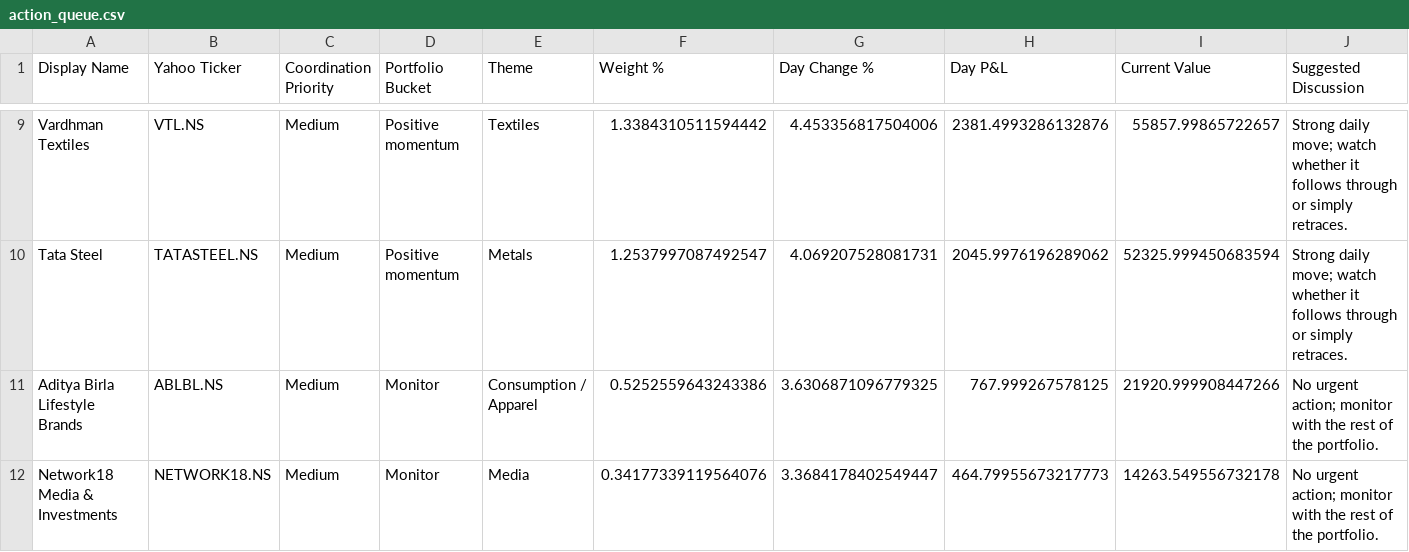
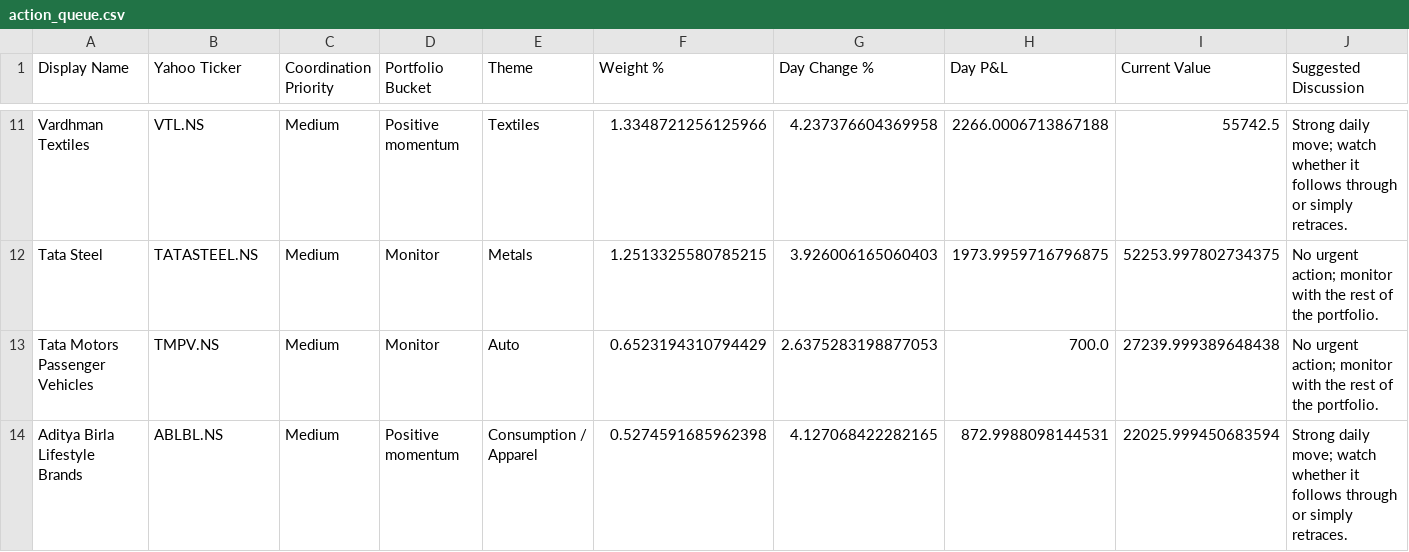
Before and after one commit to hvj7p7shkv-hub/vikram-portfolio-dashboard, a CSV file: data/action_queue.csv, drawn as a sheet; only a part is shown, gaps mark what is left out; removed rows and columns are numbered as before the commit, all else as after; the diff covers the shown part only; the diff names each change by its address in the sheet, - before the commit and + after, or states it on an @@ line.

```diff
--- a/data/action_queue.csv
+++ b/data/action_queue.csv
-F11 (Weight %): 1.3384310511594442
+F11 (Weight %): 1.3348721256125966
-G11 (Day Change %): 4.453356817504006
+G11 (Day Change %): 4.237376604369958
-H11 (Day P&L): 2381.4993286132876
+H11 (Day P&L): 2266.0006713867188
-I11 (Current Value): 55857.99865722657
+I11 (Current Value): 55742.5
-D12 (Portfolio Bucket): Positive momentum
+D12 (Portfolio Bucket): Monitor
-F12 (Weight %): 1.2537997087492547
+F12 (Weight %): 1.2513325580785215
-G12 (Day Change %): 4.069207528081731
+G12 (Day Change %): 3.926006165060403
-H12 (Day P&L): 2045.9976196289062
+H12 (Day P&L): 1973.9959716796875
-I12 (Current Value): 52325.999450683594
+I12 (Current Value): 52253.997802734375
-J12 (Suggested Discussion): Strong daily move; watch whether it follows through or simply retraces.
+J12 (Suggested Discussion): No urgent action; monitor with the rest of the portfolio.
+row 13: Tata Motors Passenger Vehicles | TMPV.NS | Medium | Monitor | Auto | 0.6523194310794429 | 2.6375283198877053 | 700.0 | 27239.999389648438 | No urgent action; monitor with the rest of the portfolio.
-D14 (Portfolio Bucket): Monitor
+D14 (Portfolio Bucket): Positive momentum
-F14 (Weight %): 0.5252559643243386
+F14 (Weight %): 0.5274591685962398
-G14 (Day Change %): 3.6306871096779325
+G14 (Day Change %): 4.127068422282165
-H14 (Day P&L): 767.999267578125
+H14 (Day P&L): 872.9988098144531
-I14 (Current Value): 21920.999908447266
+I14 (Current Value): 22025.999450683594
-J14 (Suggested Discussion): No urgent action; monitor with the rest of the portfolio.
+J14 (Suggested Discussion): Strong daily move; watch whether it follows through or simply retraces.
-row 12: Network18 Media & Investments | NETWORK18.NS | Medium | Monitor | Media | 0.34177339119564076 | 3.3684178402549447 | 464.79955673217773 | 14263.549556732178 | No urgent action; monitor with the rest of the portfolio.
```
Also changed, not shown: 2 added rows and 28 edited cells elsewhere in this file, data/holdings.csv, 1 other file.
